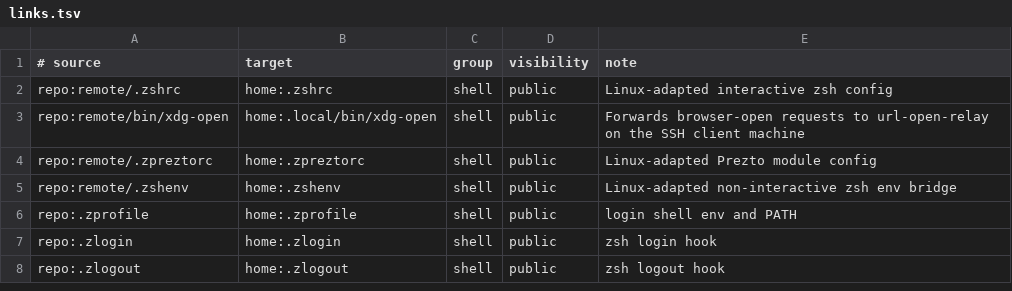
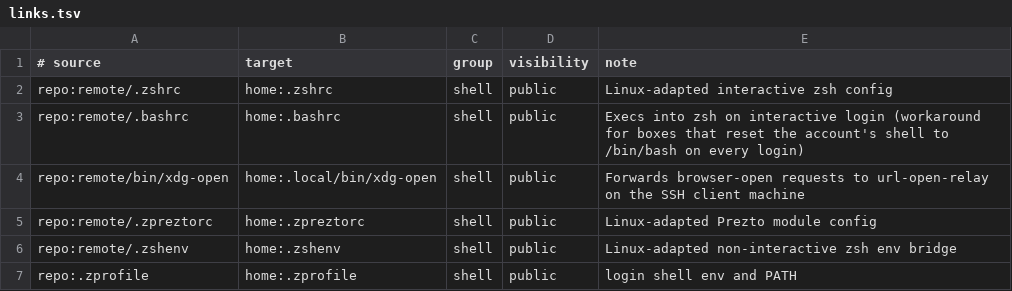
Before and after one commit to dataders/dotfiles, a TSV file: remote/links.tsv, drawn as a sheet; only a part is shown; the shorter side is filled out with more unchanged rows; the diff names each change by its address in the sheet, - before the commit and + after, or states it on an @@ line.

```diff
--- a/remote/links.tsv
+++ b/remote/links.tsv
+row 3: repo:remote/.bashrc | home:.bashrc | shell | public | Execs into zsh on interactive login (workaround for boxes that reset the account's shell to /bin/bash on every login)
```
Also changed, not shown: 2 other files.
